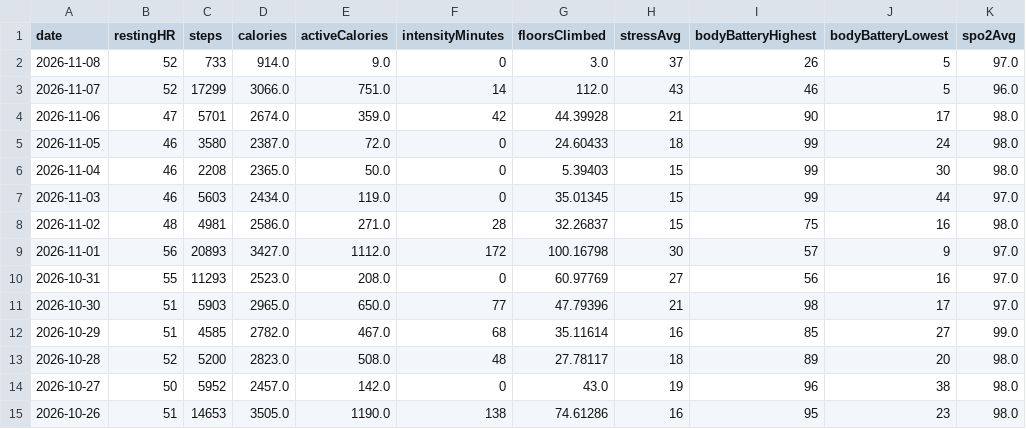
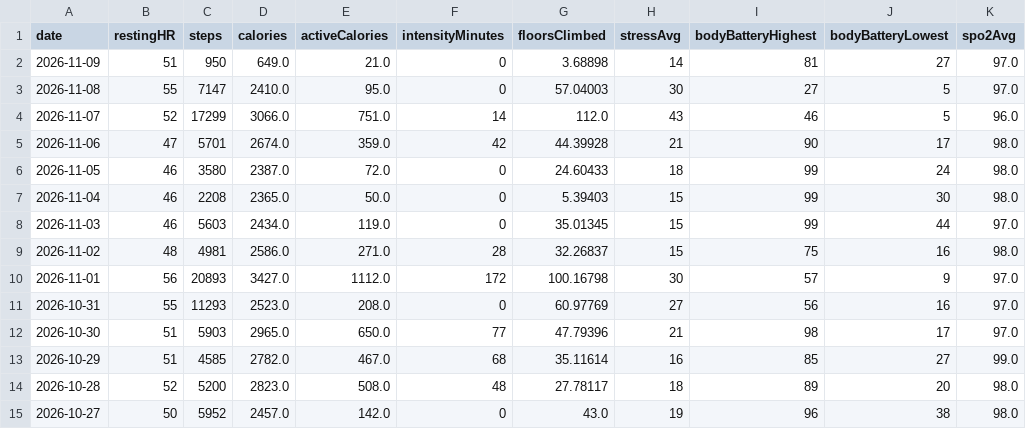
Before and after one commit to Globalcare2026/garmin-sync, a CSV file: data/latest/daily.csv, drawn as a sheet.

```diff
--- a/data/latest/daily.csv
+++ b/data/latest/daily.csv
@@ -1,3 +1,4 @@
 date,restingHR,steps,calories,activeCalories,intensityMinutes,floorsClimbed,stressAvg,bodyBatteryHighest,bodyBatteryLowest,spo2Avg
-2026-11-08,52,733,914.0,9.0,0,3.0,37,26,5,97.0
+2026-11-09,51,950,649.0,21.0,0,3.68898,14,81,27,97.0
+2026-11-08,55,7147,2410.0,95.0,0,57.04003,30,27,5,97.0
 2026-11-07,52,17299,3066.0,751.0,14,112.0,43,46,5,96.0
@@ -14,2 +15 @@ date,restingHR,steps,calories,activeCalories,intensityMinutes,floorsClimbed,stre
 2026-10-27,50,5952,2457.0,142.0,0,43.0,19,96,38,98.0
-2026-10-26,51,14653,3505.0,1190.0,138,74.61286,16,95,23,98.0
```
Also changed, not shown: data/latest/hrv.csv, data/latest/sleep.csv, 12 other files.
